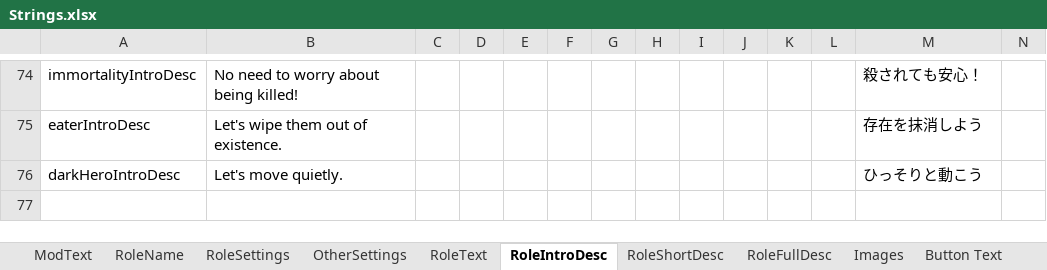
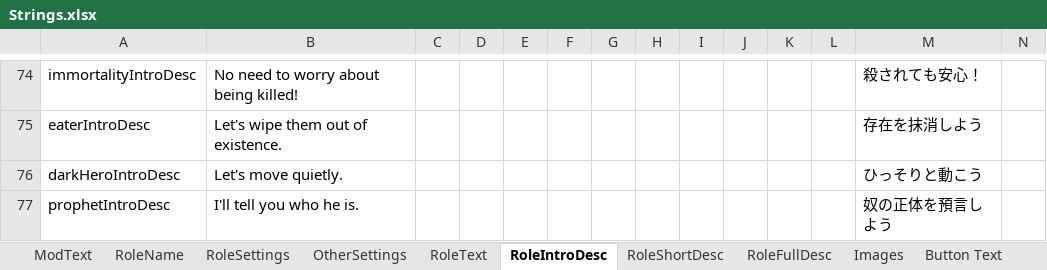
Before and after one commit to reitou-mugicha/TheOtherRolesGM-KiyoMugi-Edition, an Excel workbook: Strings.xlsx, sheet RoleIntroDesc, drawn as a sheet; only a part is shown, gaps mark what is left out; values as stored, in another font and other column widths than the file's, no borders; rows hold the shown columns only; the diff names each change by its address in the sheet, - before the commit and + after, or states it on an @@ line.

```diff
--- a/Strings.xlsx (sheet RoleIntroDesc)
+++ b/Strings.xlsx (sheet RoleIntroDesc)
+row 77: prophetIntroDesc | I'll tell you who he is. |  |  |  |  |  |  |  |  |  |  | 奴の正体を預言しよう
```
Also changed, not shown: sheet RoleText, sheet RoleSettings, sheet RoleFullDesc, sheet RoleShortDesc, sheet RoleName, 10 other files.
